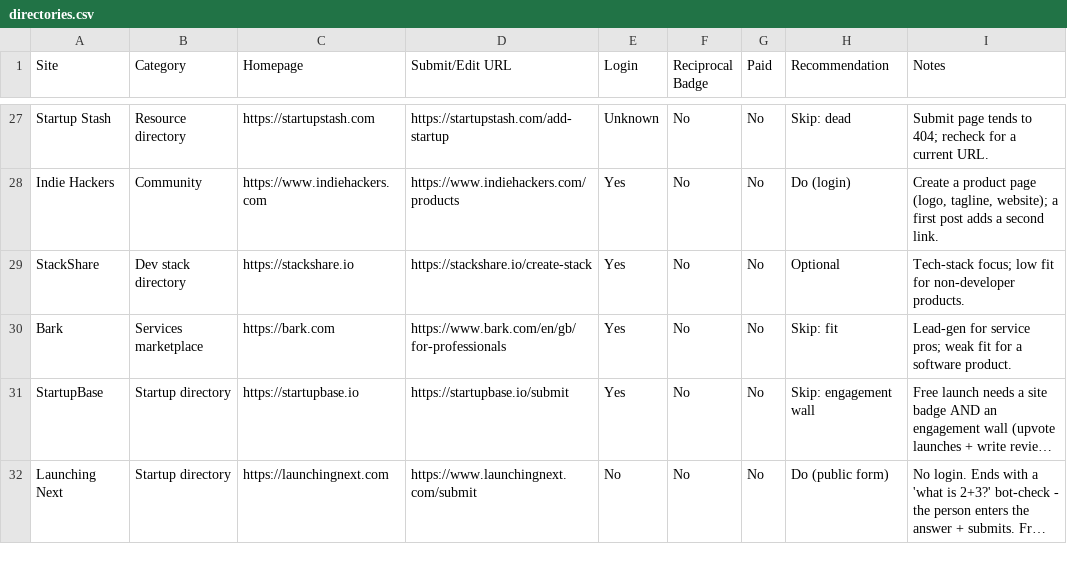
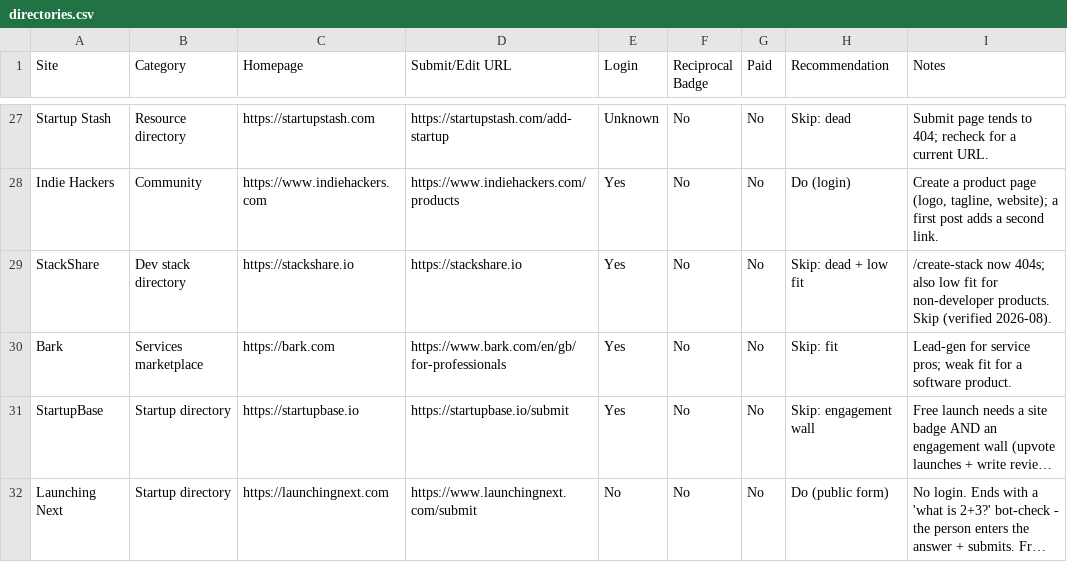
Before and after one commit to Fh-Ndiritu/list-my-startup-skill, a CSV file: directories.csv, drawn as a sheet; only a part is shown, gaps mark what is left out; long unchanged cells end in …; the diff covers the shown part only.

Commit message:
registry: Clad9 run 2 - add SaaSCity/MagicBox; Turbo0 works-free, PeerPush/StartupBlink gated, StackShare dead, Smol URL fix
Updated entries for various directories with new submission details and notes.

```diff
--- a/directories.csv
+++ b/directories.csv
@@ -28,3 +28,3 @@ Startup Stash,Resource directory,https://startupstash.com,https://startupstash.c
 Indie Hackers,Community,https://www.indiehackers.com,https://www.indiehackers.com/products,Yes,No,No,Do (login),"Create a product page (logo, tagline, website); a first post adds a second link."
-StackShare,Dev stack directory,https://stackshare.io,https://stackshare.io/create-stack,Yes,No,No,Optional,Tech-stack focus; low fit for non-developer products.
+StackShare,Dev stack directory,https://stackshare.io,https://stackshare.io,Yes,No,No,Skip: dead + low fit,/create-stack now 404s; also low fit for non-developer products. Skip (verified 2026-08).
 Bark,Services marketplace,https://bark.com,https://www.bark.com/en/gb/for-professionals,Yes,No,No,Skip: fit,Lead-gen for service pros; weak fit for a software product.
```
Also changed, not shown: 2 added rows and 7 edited cells elsewhere in this file.
